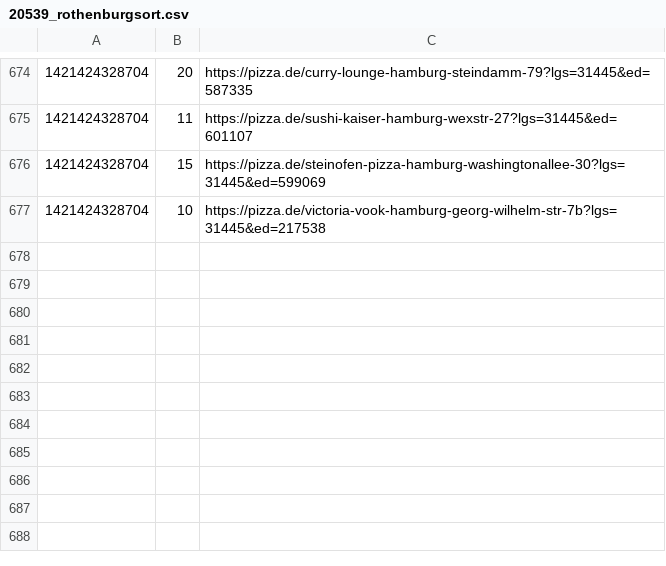
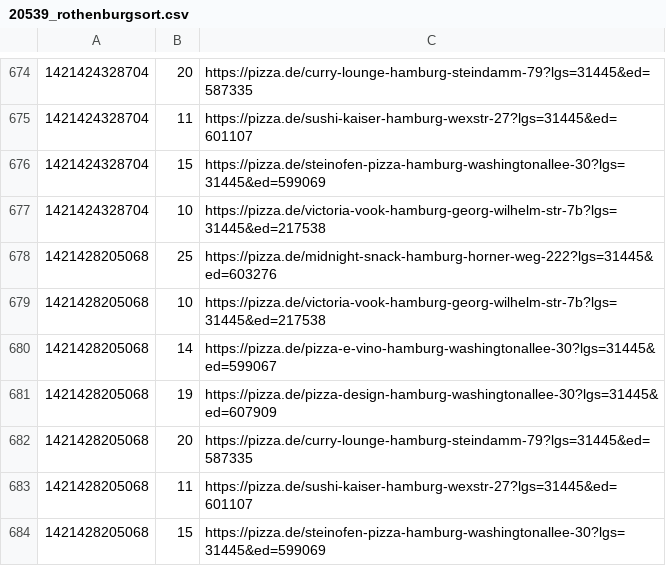
Before and after one commit to pizzadealer/pizzadealer.github.io, a CSV file: data/20539_rothenburgsort.csv, drawn as a sheet; only a part is shown, gaps mark what is left out.

Commit message:
New Data

```diff
--- a/data/20539_rothenburgsort.csv
+++ b/data/20539_rothenburgsort.csv
@@ -677 +677,8 @@
 1421424328704,10,https://pizza.de/victoria-vook-hamburg-georg-wilhelm-str-7b?lgs=31445&ed=217538
+1421428205068,25,https://pizza.de/midnight-snack-hamburg-horner-weg-222?lgs=31445&ed=603276
+1421428205068,10,https://pizza.de/victoria-vook-hamburg-georg-wilhelm-str-7b?lgs=31445&ed=217538
+1421428205068,14,https://pizza.de/pizza-e-vino-hamburg-washingtonallee-30?lgs=31445&ed=599067
+1421428205068,19,https://pizza.de/pizza-design-hamburg-washingtonallee-30?lgs=31445&ed=607909
+1421428205068,20,https://pizza.de/curry-lounge-hamburg-steindamm-79?lgs=31445&ed=587335
+1421428205068,11,https://pizza.de/sushi-kaiser-hamburg-wexstr-27?lgs=31445&ed=601107
+1421428205068,15,https://pizza.de/steinofen-pizza-hamburg-washingtonallee-30?lgs=31445&ed=599069
```
Also changed, not shown: data/20355_st_pauli.csv, 1 other file.
